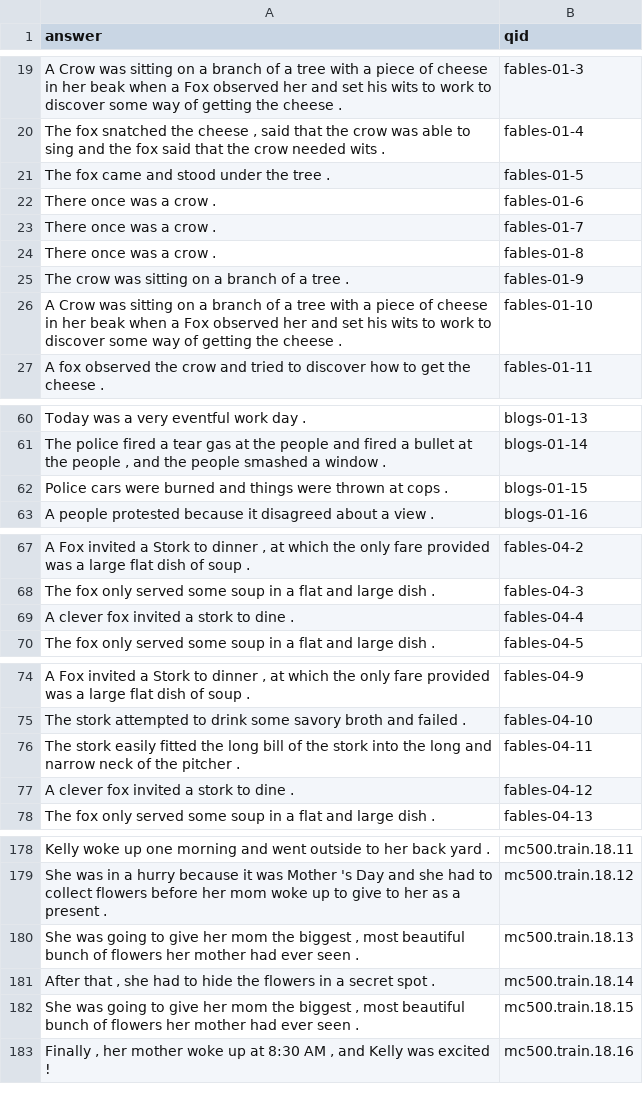
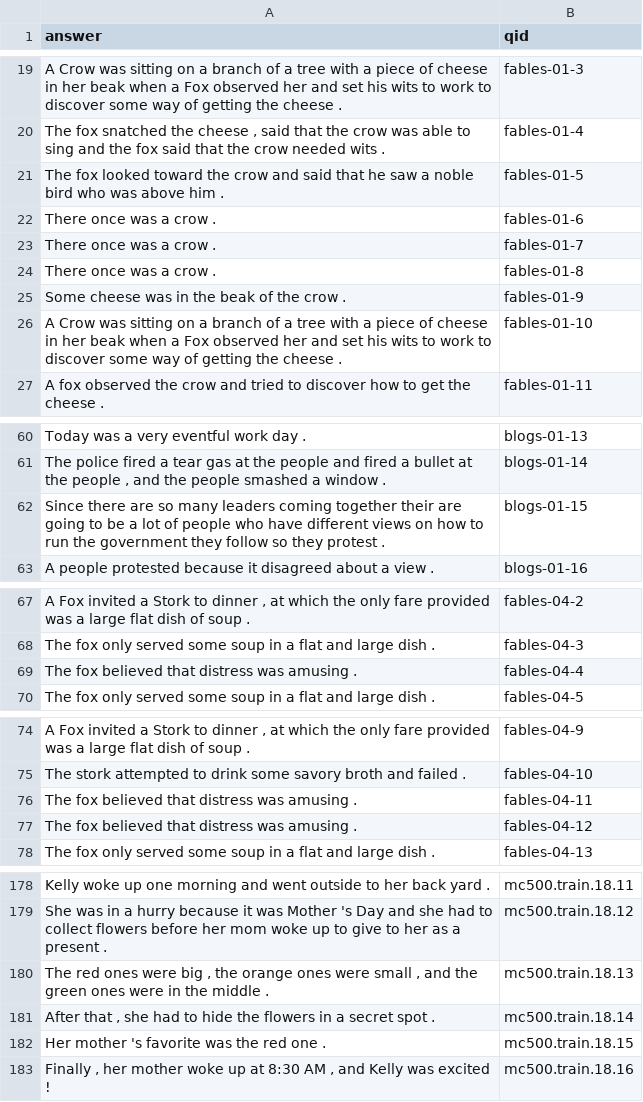
Before and after one commit to mknguyen105/NLP, a TSV file: hw7-responses.tsv, drawn as a sheet; only a part is shown, gaps mark what is left out; the diff covers the shown part only.

```diff
--- a/hw7-responses.tsv
+++ b/hw7-responses.tsv
@@ -20,3 +20,3 @@ A Crow was sitting on a branch of a tree with a piece of cheese in her beak when
 The fox snatched the cheese , said that the crow was able to sing and the fox said that the crow needed wits .	fables-01-4
-The fox came and stood under the tree .	fables-01-5
+The fox looked toward the crow and said that he saw a noble bird who was above him .	fables-01-5
 There once was a crow .	fables-01-6
@@ -24,3 +24,3 @@ There once was a crow .	fables-01-7
 There once was a crow .	fables-01-8
-The crow was sitting on a branch of a tree .	fables-01-9
+Some cheese was in the beak of the crow .	fables-01-9
 A Crow was sitting on a branch of a tree with a piece of cheese in her beak when a Fox observed her and set his wits to work to discover some way of getting the cheese .	fables-01-10
@@ -61,3 +61,3 @@ Today was a very eventful work day .	blogs-01-13
 The police fired a tear gas at the people and fired a bullet at the people , and the people smashed a window .	blogs-01-14
-Police cars were burned and things were thrown at cops .	blogs-01-15
+Since there are so many leaders coming together their are going to be a lot of people who have different views on how to run the government they follow so they protest .	blogs-01-15
 A people protested because it disagreed about a view .	blogs-01-16
@@ -68,3 +68,3 @@ A Fox invited a Stork to dinner , at which the only fare provided was a large fl
 The fox only served some soup in a flat and large dish .	fables-04-3
-A clever fox invited a stork to dine .	fables-04-4
+The fox believed that distress was amusing .	fables-04-4
 The fox only served some soup in a flat and large dish .	fables-04-5
@@ -75,4 +75,4 @@ A Fox invited a Stork to dinner , at which the only fare provided was a large fl
 The stork attempted to drink some savory broth and failed .	fables-04-10
-The stork easily fitted the long bill of the stork into the long and narrow neck of the pitcher .	fables-04-11
-A clever fox invited a stork to dine .	fables-04-12
+The fox believed that distress was amusing .	fables-04-11
+The fox believed that distress was amusing .	fables-04-12
 The fox only served some soup in a flat and large dish .	fables-04-13
@@ -179,5 +179,5 @@ Kelly woke up one morning and went outside to her back yard .	mc500.train.18.11
 She was in a hurry because it was Mother 's Day and she had to collect flowers before her mom woke up to give to her as a present .	mc500.train.18.12
-She was going to give her mom the biggest , most beautiful bunch of flowers her mother had ever seen .	mc500.train.18.13
+The red ones were big , the orange ones were small , and the green ones were in the middle .	mc500.train.18.13
 After that , she had to hide the flowers in a secret spot .	mc500.train.18.14
-She was going to give her mom the biggest , most beautiful bunch of flowers her mother had ever seen .	mc500.train.18.15
+Her mother 's favorite was the red one .	mc500.train.18.15
 Finally , her mother woke up at 8:30 AM , and Kelly was excited !	mc500.train.18.16
```
Also changed, not shown: 3 edited cells elsewhere in this file, 1 other file.
